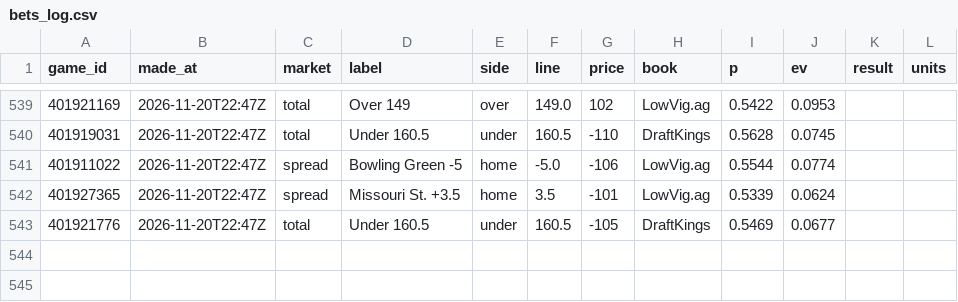
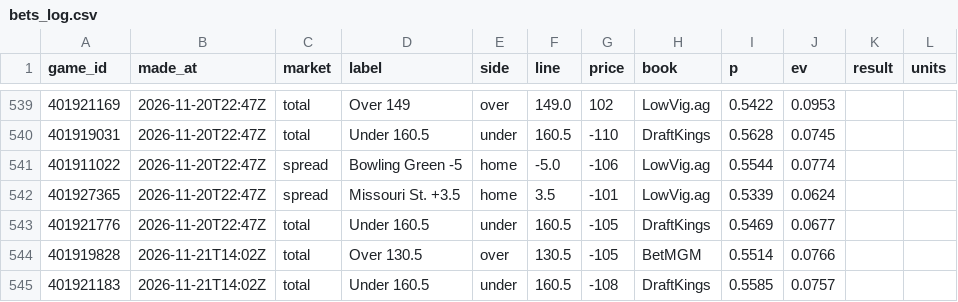
Before and after one commit to cjdonnelly21-afk/Hardwood-model, a CSV file: data/bets_log.csv, drawn as a sheet; only a part is shown, gaps mark what is left out.

```diff
--- a/data/bets_log.csv
+++ b/data/bets_log.csv
@@ -543 +543,3 @@ game_id,made_at,market,label,side,line,price,book,p,ev,result,units
 401921776,2026-11-20T22:47Z,total,Under 160.5,under,160.5,-105,DraftKings,0.5469,0.0677,,
+401919828,2026-11-21T14:02Z,total,Over 130.5,over,130.5,-105,BetMGM,0.5514,0.0766,,
+401921183,2026-11-21T14:02Z,total,Under 160.5,under,160.5,-108,DraftKings,0.5585,0.0757,,
```
Also changed, not shown: 2 other files.
